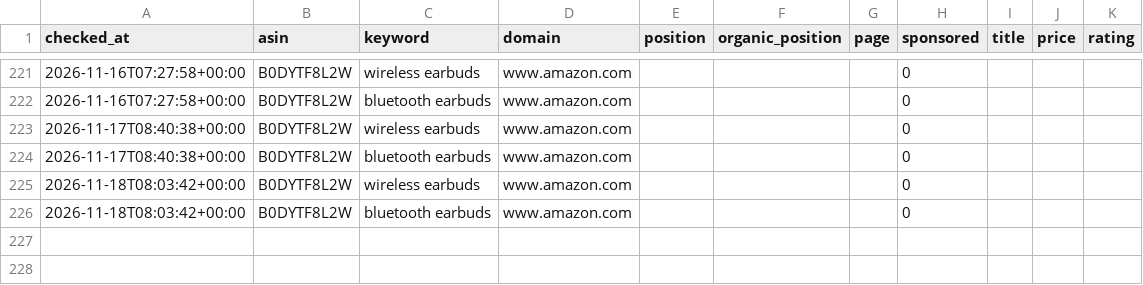
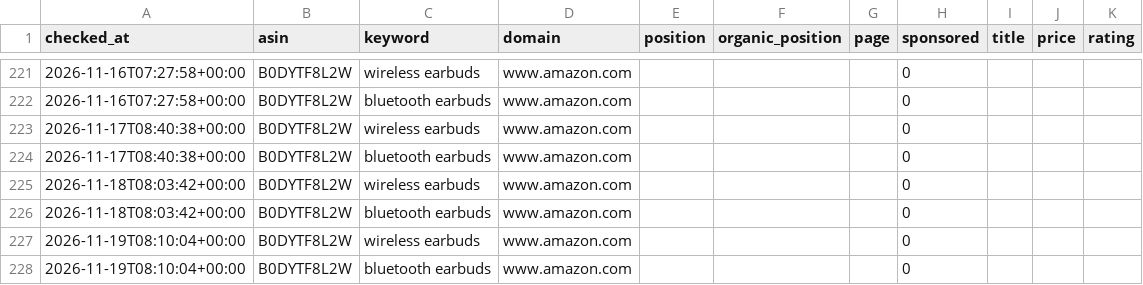
Before and after one commit to pangolinfoapi/amazon-keyword-rank-tracker, a CSV file: data/ranks.csv, drawn as a sheet; only a part is shown, gaps mark what is left out.

Commit message:
chore: daily rank update 2026-11-19

```diff
--- a/data/ranks.csv
+++ b/data/ranks.csv
@@ -226 +226,3 @@ checked_at,asin,keyword,domain,position,organic_position,page,sponsored,title,pr
 2026-11-18T08:03:42+00:00,B0DYTF8L2W,bluetooth earbuds,www.amazon.com,,,,0,,,
+2026-11-19T08:10:04+00:00,B0DYTF8L2W,wireless earbuds,www.amazon.com,,,,0,,,
+2026-11-19T08:10:04+00:00,B0DYTF8L2W,bluetooth earbuds,www.amazon.com,,,,0,,,
```
Also changed, not shown: 3 other files.
